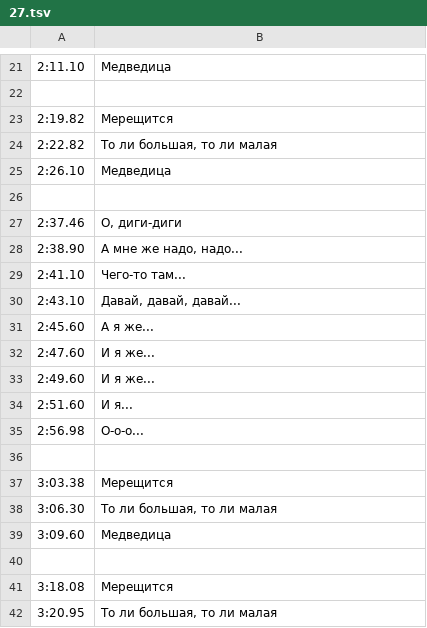
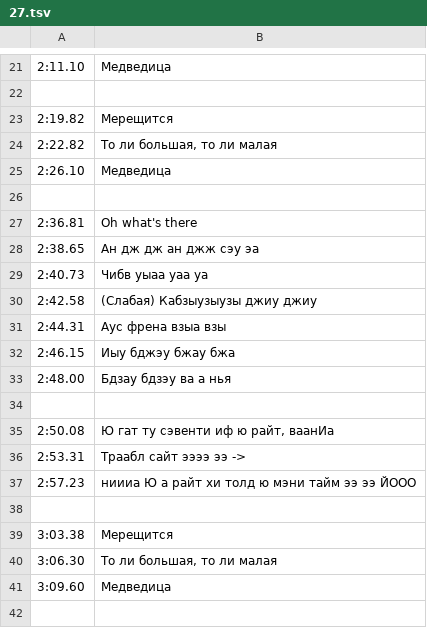
Before and after one commit to alexomee/cherry-daddies-alex, a TSV file: tools/lyric-launcher/lyrics-timed/27.tsv, drawn as a sheet; only a part is shown, gaps mark what is left out; the shorter side is filled out with more unchanged rows.

Commit message:
lyrics: Медведица — обновить фонетический текст рэп-брейкдауна (2:36–3:03)

```diff
--- a/tools/lyric-launcher/lyrics-timed/27.tsv
+++ b/tools/lyric-launcher/lyrics-timed/27.tsv
@@ -26,11 +26,13 @@
 
-2:37.46	О, диги-диги
-2:38.90	А мне же надо, надо...
-2:41.10	Чего-то там...
-2:43.10	Давай, давай, давай...
-2:45.60	А я же...
-2:47.60	И я же...
-2:49.60	И я же...
-2:51.60	И я...
-2:56.98	О-о-о...
+2:36.81	Oh what's there
+2:38.65	Ан дж дж ан джж сэу эа
+2:40.73	Чибв уыаа уаа уа
+2:42.58	(Слабая) Кабзыузыузы джиу джиу
+2:44.31	Аус френа взыа взы
+2:46.15	Иыу бджэу бжау бжа
+2:48.00	Бдзау бдзэу ва а нья
+
+2:50.08	Ю гат ту сэвенти иф ю райт, ваанИа
+2:53.31	Траабл сайт ээээ ээ ->
+2:57.23	ниииа Ю а райт хи толд ю мэни тайм ээ ээ ЙООО
 
```
Also changed, not shown: 2 other files.
